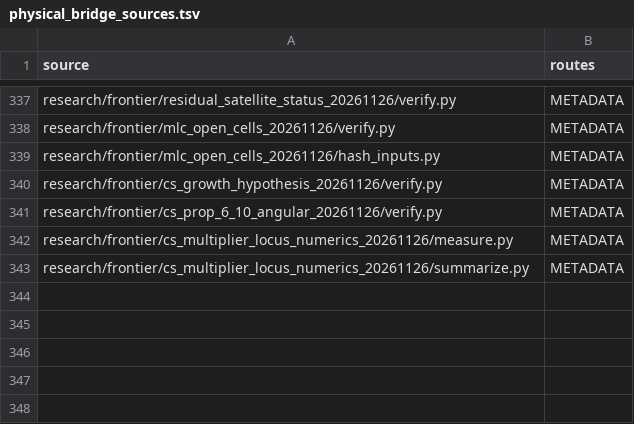
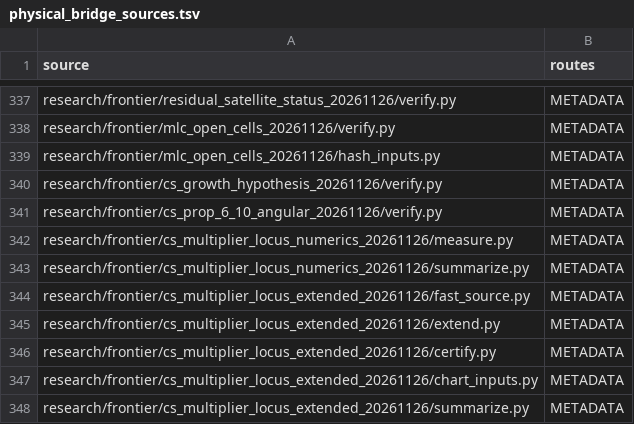
Before and after one commit to dovvnloading/loops-research-archive, a TSV file: formalization/physical_bridge_sources.tsv, drawn as a sheet; only a part is shown, gaps mark what is left out.

Commit message:
Extend CS dividing-multiplier locus numerics through period 181440 (#142)
* Preregister extended CS dividing-multiplier test before computation

* Implement extended locus computation and exact dyadic disk certificates

* Certify original chart points; keep all executable code indexed

* Add fail-closed convergence, density, and certificate summary checks

* Record completed q=8 and q=9 runs, endpoint certificates and conservative verdict

* Add read-only pinned reproducibility workflow for extended locus

```diff
--- a/formalization/physical_bridge_sources.tsv
+++ b/formalization/physical_bridge_sources.tsv
@@ -343 +343,6 @@ research/frontier/cs_multiplier_locus_numerics_20261126/measure.py	METADATA
 research/frontier/cs_multiplier_locus_numerics_20261126/summarize.py	METADATA
+research/frontier/cs_multiplier_locus_extended_20261126/fast_source.py	METADATA
+research/frontier/cs_multiplier_locus_extended_20261126/extend.py	METADATA
+research/frontier/cs_multiplier_locus_extended_20261126/certify.py	METADATA
+research/frontier/cs_multiplier_locus_extended_20261126/chart_inputs.py	METADATA
+research/frontier/cs_multiplier_locus_extended_20261126/summarize.py	METADATA
```
Also changed, not shown: 8 other files.
